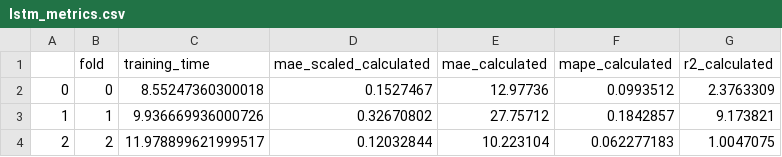
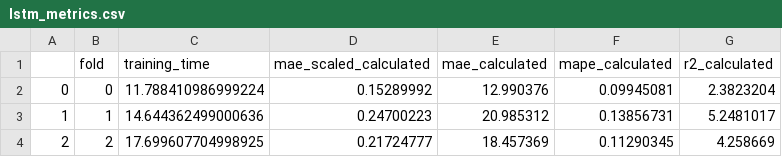
Before and after one commit to YounesAbdedjalil/Project-Data-Mining, a CSV file: lstm_metrics.csv, drawn as a sheet.

```diff
--- a/lstm_metrics.csv
+++ b/lstm_metrics.csv
@@ -1,4 +1,4 @@
 ,fold,training_time,mae_scaled_calculated,mae_calculated,mape_calculated,r2_calculated
-0,0,8.55247360300018,0.1527467,12.97736,0.0993512,2.3763309
-1,1,9.936669936000726,0.32670802,27.75712,0.1842857,9.173821
-2,2,11.978899621999517,0.12032844,10.223104,0.062277183,1.0047075
+0,0,11.788410986999224,0.15289992,12.990376,0.09945081,2.3823204
+1,1,14.644362499000636,0.24700223,20.985312,0.13856731,5.2481017
+2,2,17.699607704998925,0.21724777,18.457369,0.11290345,4.258669
```
Also changed, not shown: lstm_performance.csv, transformer_metrics.csv, 6 other files.
